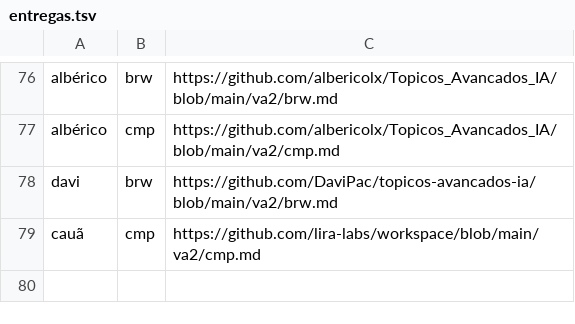
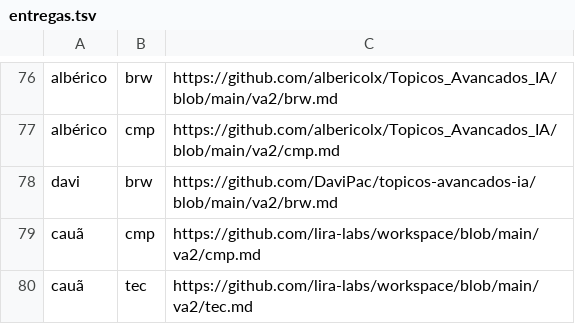
Before and after one commit to lsfcin/lsf-links, a TSV file: ai4good/entregas.tsv, drawn as a sheet; only a part is shown, gaps mark what is left out.

Commit message:
entrega: cauã tec

```diff
--- a/ai4good/entregas.tsv
+++ b/ai4good/entregas.tsv
@@ -79 +79,2 @@ davi	brw	https://github.com/DaviPac/topicos-avancados-ia/blob/main/va2/brw.md
 cauã	cmp	https://github.com/lira-labs/workspace/blob/main/va2/cmp.md
+cauã	tec	https://github.com/lira-labs/workspace/blob/main/va2/tec.md
```
